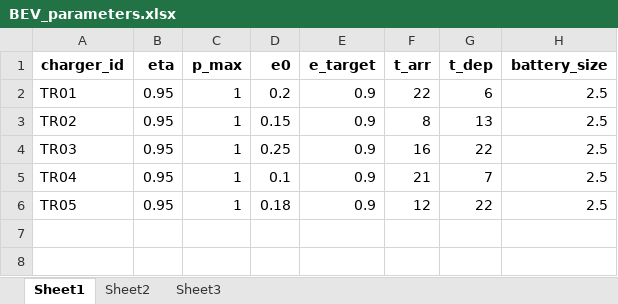
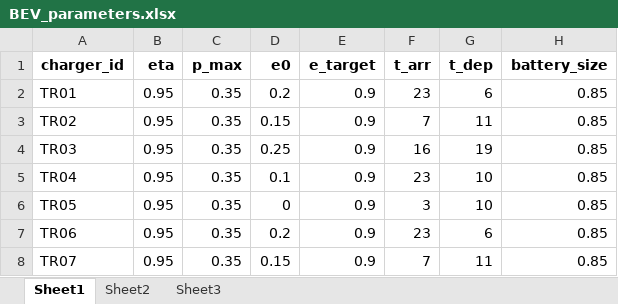
Before and after one commit to MilicaKov/Participation-of-heavy-duty-BEVs-in-the-congestion-management-in-distribution-grids, an Excel workbook: Inputs/BEV_parameters.xlsx, sheet Sheet1, drawn as a sheet; values as stored, in another font and other column widths than the file's, no borders; the diff names each change by its address in the sheet, - before the commit and + after, or states it on an @@ line.

```diff
--- a/Inputs/BEV_parameters.xlsx (sheet Sheet1)
+++ b/Inputs/BEV_parameters.xlsx (sheet Sheet1)
-C2:C6 (p_max): 1
+C2:C6 (p_max): 0.35
-F2 (t_arr): 22
+F2 (t_arr): 23
-H2:H6 (battery_size): 2.5
+H2:H6 (battery_size): 0.85
-F3 (t_arr): 8
+F3 (t_arr): 7
-G3 (t_dep): 13
+G3 (t_dep): 11
-G4 (t_dep): 22
+G4 (t_dep): 19
-F5 (t_arr): 21
+F5 (t_arr): 23
-G5 (t_dep): 7
+G5 (t_dep): 10
-D6 (e0): 0.18
+D6 (e0): 0
-F6 (t_arr): 12
+F6 (t_arr): 3
-G6 (t_dep): 22
+G6 (t_dep): 10
+row 7: TR06 | 0.95 | 0.35 | 0.2 | 0.9 | 23 | 6 | 0.85
+row 8: TR07 | 0.95 | 0.35 | 0.15 | 0.9 | 7 | 11 | 0.85
```
Also changed, not shown: Inputs/Baseline.xlsx, Inputs/Time_Series.xlsx, 15 other files.
